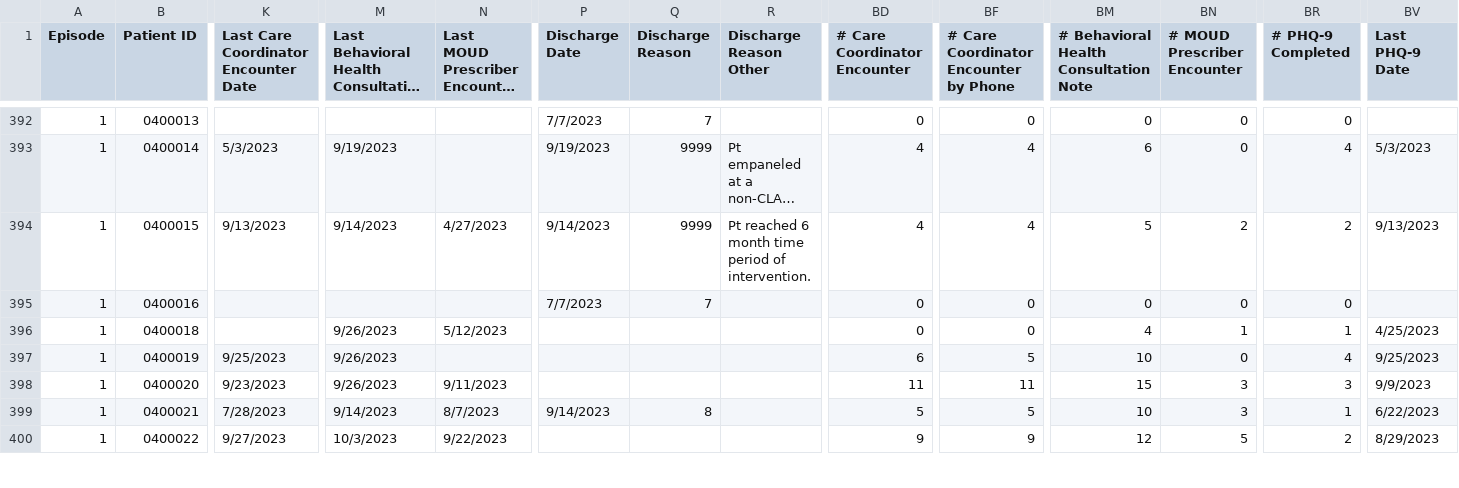
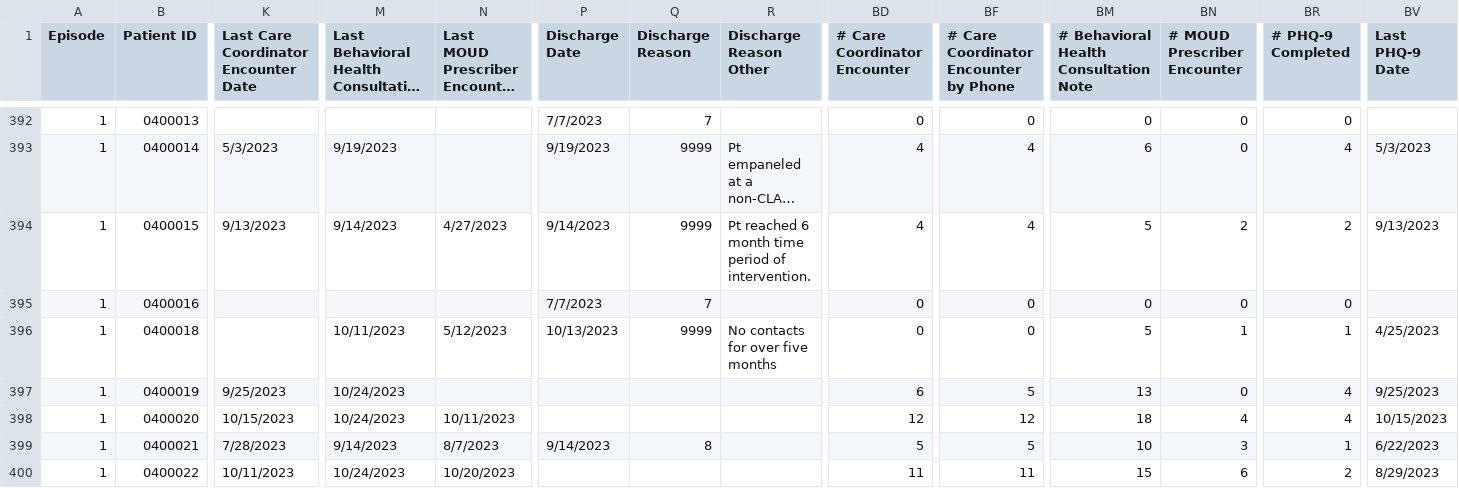
Before and after one commit to shreyas-bharadwaj/claro-reports, a CSV file: data/episode.csv, drawn as a sheet; only a part is shown, gaps mark what is left out; long unchanged cells end in …; the diff covers the shown part only; the diff names each change by its address in the sheet, - before the commit and + after, or states it on an @@ line.

```diff
--- a/data/episode.csv
+++ b/data/episode.csv
-M396: 9/26/2023
+M396: 10/11/2023
-P396 (Discharge Date): (empty)
+P396 (Discharge Date): 10/13/2023
-Q396 (Discharge Reason): (empty)
+Q396 (Discharge Reason): 9999
-R396 (Discharge Reason Other): (empty)
+R396 (Discharge Reason Other): No contacts for over five months
-BM396: 4
+BM396: 5
-M397:M398: 9/26/2023
+M397:M398: 10/24/2023
-BM397: 10
+BM397: 13
-K398: 9/23/2023
+K398: 10/15/2023
-N398: 9/11/2023
+N398: 10/11/2023
-BD398 (# Care Coordinator Encounter): 11
+BD398 (# Care Coordinator Encounter): 12
-BF398: 11
+BF398: 12
-BM398: 15
+BM398: 18
-BN398 (# MOUD Prescriber Encounter): 3
+BN398 (# MOUD Prescriber Encounter): 4
-BR398 (# PHQ-9 Completed): 3
+BR398 (# PHQ-9 Completed): 4
-BV398 (Last PHQ-9 Date): 9/9/2023
+BV398 (Last PHQ-9 Date): 10/15/2023
-K400: 9/27/2023
+K400: 10/11/2023
-M400: 10/3/2023
+M400: 10/24/2023
-N400: 9/22/2023
+N400: 10/20/2023
-BD400 (# Care Coordinator Encounter): 9
+BD400 (# Care Coordinator Encounter): 11
-BF400: 9
+BF400: 11
-BM400: 12
+BM400: 15
-BN400 (# MOUD Prescriber Encounter): 5
+BN400 (# MOUD Prescriber Encounter): 6
```
Also changed, not shown: 4 moved rows and 117 edited cells elsewhere in this file, data/agencies.csv, data/patient.csv.
